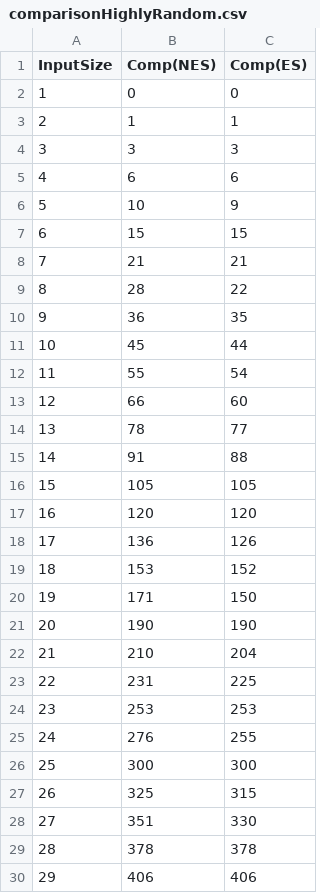
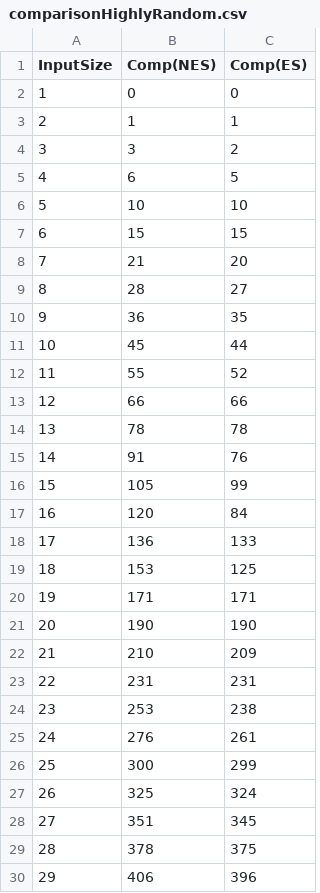
Before and after one commit to infiniteinverse/CS-6173-Advanced-Data-Structure-Laboratory-, a CSV file: Assignments/Assignment_1/cpp/q2_bubbleSort/comparisonHighlyRandom.csv, drawn as a sheet; only a part is shown; the diff covers the shown part only.

```diff
--- a/Assignments/Assignment_1/cpp/q2_bubbleSort/comparisonHighlyRandom.csv
+++ b/Assignments/Assignment_1/cpp/q2_bubbleSort/comparisonHighlyRandom.csv
@@ -3,28 +3,28 @@ InputSize, Comp(NES), Comp(ES)
 2, 1, 1
-3, 3, 3
-4, 6, 6
-5, 10, 9
+3, 3, 2
+4, 6, 5
+5, 10, 10
 6, 15, 15
-7, 21, 21
-8, 28, 22
+7, 21, 20
+8, 28, 27
 9, 36, 35
 10, 45, 44
-11, 55, 54
-12, 66, 60
-13, 78, 77
-14, 91, 88
-15, 105, 105
-16, 120, 120
-17, 136, 126
-18, 153, 152
-19, 171, 150
+11, 55, 52
+12, 66, 66
+13, 78, 78
+14, 91, 76
+15, 105, 99
+16, 120, 84
+17, 136, 133
+18, 153, 125
+19, 171, 171
 20, 190, 190
-21, 210, 204
-22, 231, 225
-23, 253, 253
-24, 276, 255
-25, 300, 300
-26, 325, 315
-27, 351, 330
-28, 378, 378
-29, 406, 406
+21, 210, 209
+22, 231, 231
+23, 253, 238
+24, 276, 261
+25, 300, 299
+26, 325, 324
+27, 351, 345
+28, 378, 375
+29, 406, 396
```
Also changed, not shown: 63 edited cells elsewhere in this file, Assignments/Assignment_1/cpp/q1_coinToss/oneCoinToss.csv, Assignments/Assignment_1/cpp/q1_coinToss/twoCoinToss.csv, 11 other files.
